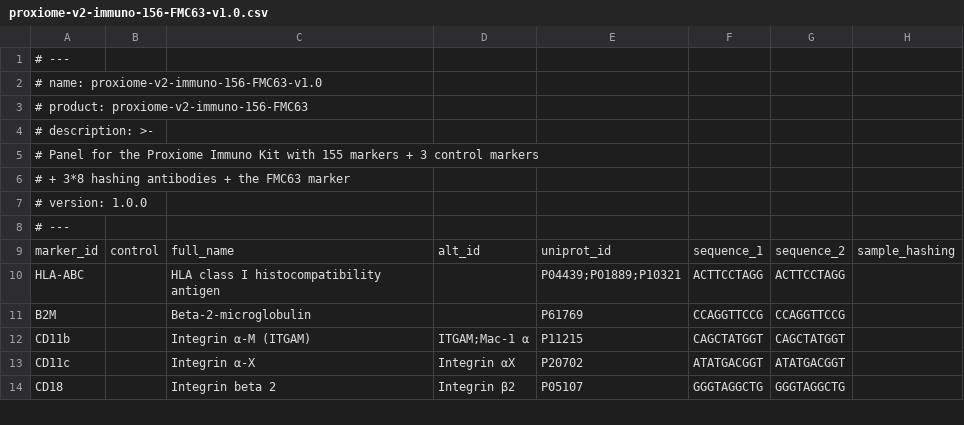
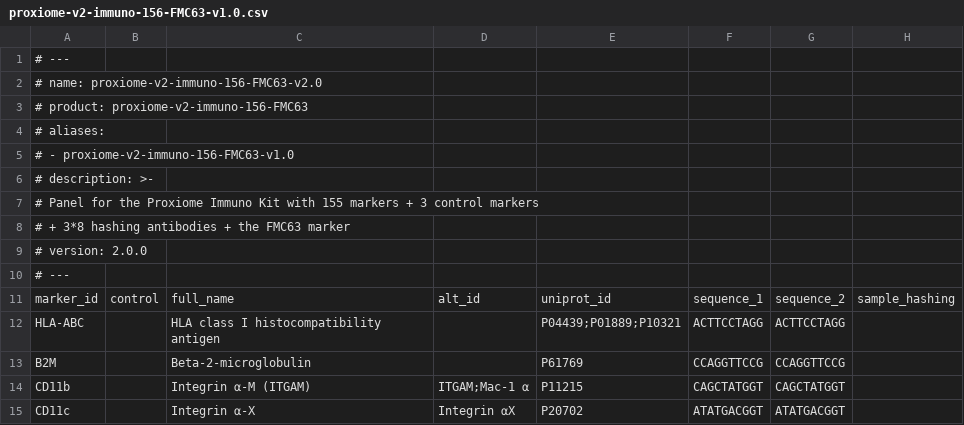
Before and after one commit to PixelgenTechnologies/pixelator, a CSV file: src/pixelator/pna/resources/panels/proxiome-v2-immuno-156-FMC63-v1.0.csv, drawn as a sheet; only a part is shown; the shorter side is filled out with more unchanged rows.

Commit message:
fix: bump panel major version

```diff
--- a/src/pixelator/pna/resources/panels/proxiome-v2-immuno-156-FMC63-v1.0.csv
+++ b/src/pixelator/pna/resources/panels/proxiome-v2-immuno-156-FMC63-v1.0.csv
@@ -1,4 +1,6 @@
 # ---
-# name: proxiome-v2-immuno-156-FMC63-v1.0
+# name: proxiome-v2-immuno-156-FMC63-v2.0
 # product: proxiome-v2-immuno-156-FMC63
+# aliases:
+#   - proxiome-v2-immuno-156-FMC63-v1.0
 # description: >-
@@ -6,3 +8,3 @@
 #     + 3*8 hashing antibodies + the FMC63 marker
-# version: 1.0.0
+# version: 2.0.0
 # ---
```
Also changed, not shown: src/pixelator/pna/resources/panels/proxiome-v2-immuno-155-v1.0.csv, src/pixelator/pna/resources/panels/proxiome-v2-immuno-156-FLAG-v1.0.csv, 1 other file.
